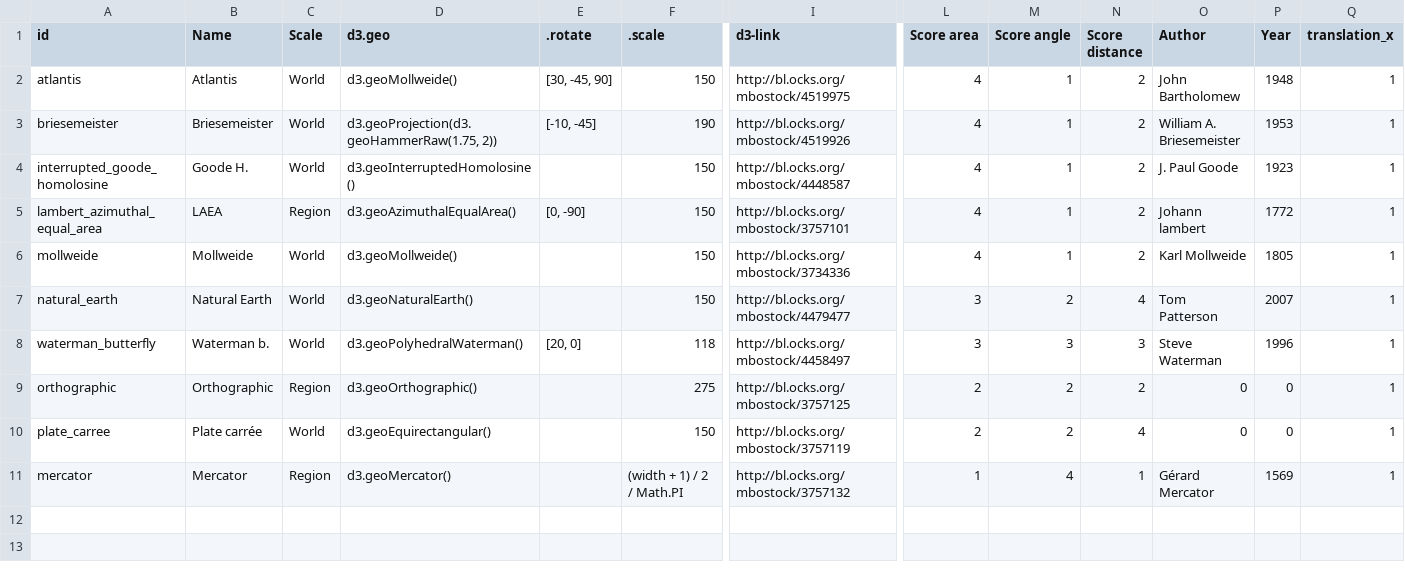
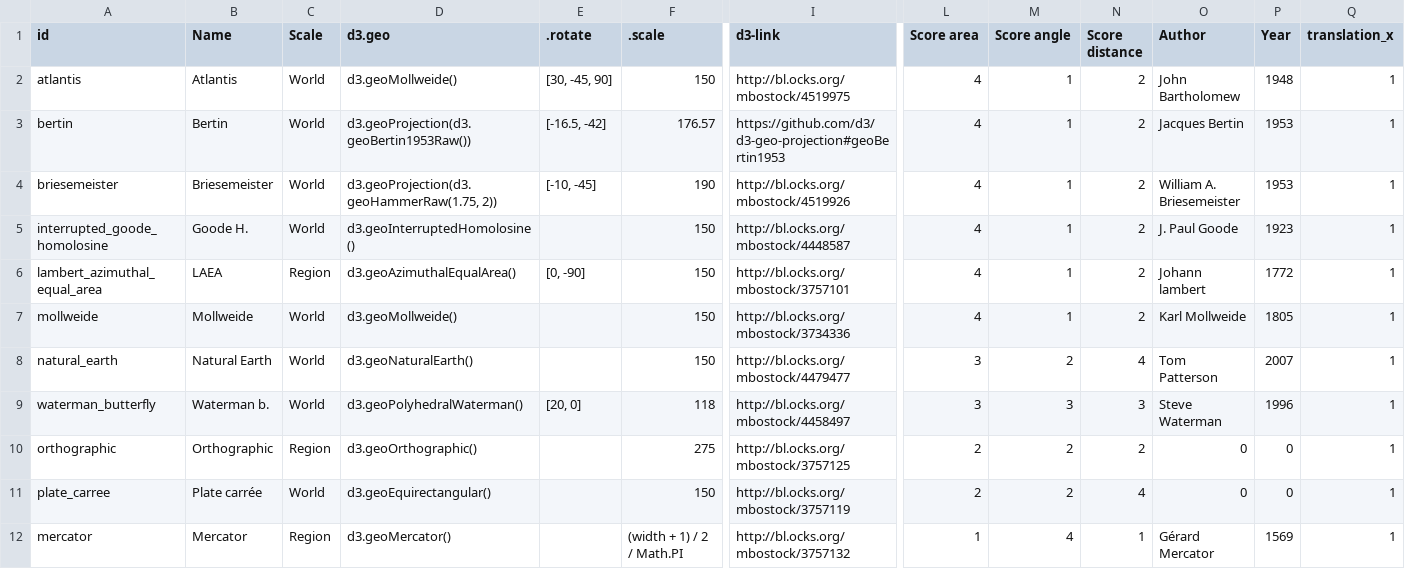
Before and after one commit to AtelierCartographie/Khartis, a CSV file: public/data/Projection-list.csv, drawn as a sheet; only a part is shown, gaps mark what is left out; rows hold the shown columns only; the diff names each change by its address in the sheet, - before the commit and + after, or states it on an @@ line.

```diff
--- a/public/data/Projection-list.csv
+++ b/public/data/Projection-list.csv
+row 3: bertin | Bertin | World | d3.geoProjection(d3.geoBertin1953Raw()) | [-16.5, -42] | 176.57 | https://github.com/d3/d3-geo-projection#geoBertin1953 | 4 | 1 | 2 | Jacques Bertin | 1953 | 1
```
Also changed, not shown: 19 other files.
